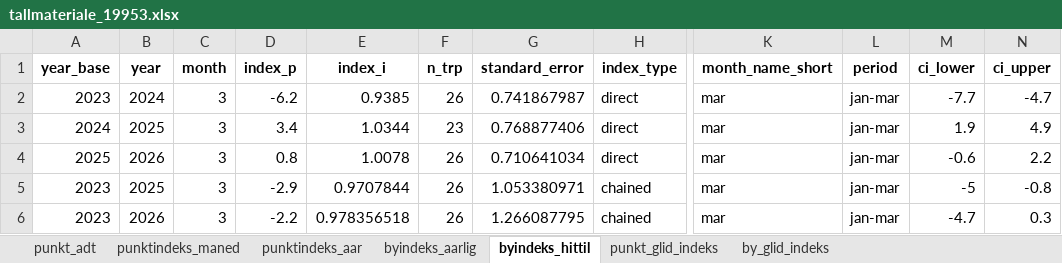
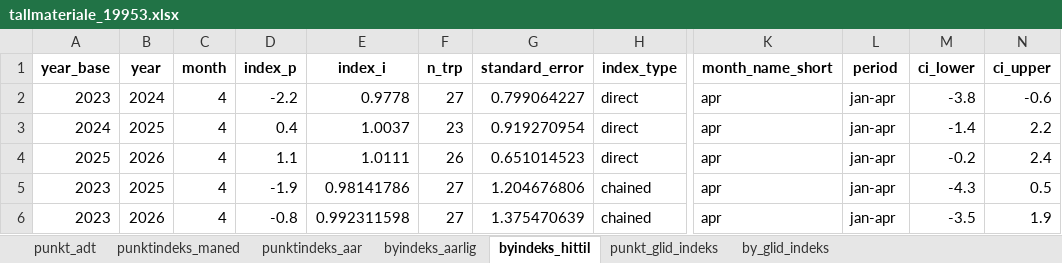
Before and after one commit to snohan/byindeks, an Excel workbook: data_indexpoints_tidy/tallmateriale_19953.xlsx, sheet byindeks_hittil, drawn as a sheet; only a part is shown, gaps mark what is left out; values as stored, in another font and other column widths than the file's, no borders; the diff names each change by its address in the sheet, - before the commit and + after, or states it on an @@ line.

Commit message:
City index T1 26

```diff
--- a/data_indexpoints_tidy/tallmateriale_19953.xlsx (sheet byindeks_hittil)
+++ b/data_indexpoints_tidy/tallmateriale_19953.xlsx (sheet byindeks_hittil)
-C2:C6 (month): 3
+C2:C6 (month): 4
-D2 (index_p): -6.2
+D2 (index_p): -2.2
-E2 (index_i): 0.9385
+E2 (index_i): 0.9778
-F2 (n_trp): 26
+F2 (n_trp): 27
-G2 (standard_error): 0.741867987
+G2 (standard_error): 0.799064227
-K2:K6 (month_name_short): mar
+K2:K6 (month_name_short): apr
-L2:L6 (period): jan-mar
+L2:L6 (period): jan-apr
-M2 (ci_lower): -7.7
+M2 (ci_lower): -3.8
-N2 (ci_upper): -4.7
+N2 (ci_upper): -0.6
-D3 (index_p): 3.4
+D3 (index_p): 0.4
-E3 (index_i): 1.0344
+E3 (index_i): 1.0037
-G3 (standard_error): 0.768877406
+G3 (standard_error): 0.919270954
-M3 (ci_lower): 1.9
+M3 (ci_lower): -1.4
-N3 (ci_upper): 4.9
+N3 (ci_upper): 2.2
-D4 (index_p): 0.8
+D4 (index_p): 1.1
-E4 (index_i): 1.0078
+E4 (index_i): 1.0111
-G4 (standard_error): 0.710641034
+G4 (standard_error): 0.651014523
-M4 (ci_lower): -0.6
+M4 (ci_lower): -0.2
-N4 (ci_upper): 2.2
+N4 (ci_upper): 2.4
-D5 (index_p): -2.9
+D5 (index_p): -1.9
-E5 (index_i): 0.9707844
+E5 (index_i): 0.98141786
-F5:F6 (n_trp): 26
+F5:F6 (n_trp): 27
-G5 (standard_error): 1.053380971
+G5 (standard_error): 1.204676806
-M5 (ci_lower): -5
+M5 (ci_lower): -4.3
-N5 (ci_upper): -0.8
+N5 (ci_upper): 0.5
-D6 (index_p): -2.2
+D6 (index_p): -0.8
-E6 (index_i): 0.978356518
+E6 (index_i): 0.992311598
-G6 (standard_error): 1.266087795
+G6 (standard_error): 1.375470639
-M6 (ci_lower): -4.7
+M6 (ci_lower): -3.5
-N6 (ci_upper): 0.3
+N6 (ci_upper): 1.9
```
Also changed, not shown: sheet punkt_glid_indeks, sheet punkt_adt, sheet by_glid_indeks, sheet punktindeks_maned, sheet punktindeks_aar, sheet byindeks_aarlig, data_indexpoints_tidy/tallmateriale_18952.xlsx, data_indexpoints_tidy/tallmateriale_20952.xlsx, 7 other files.
